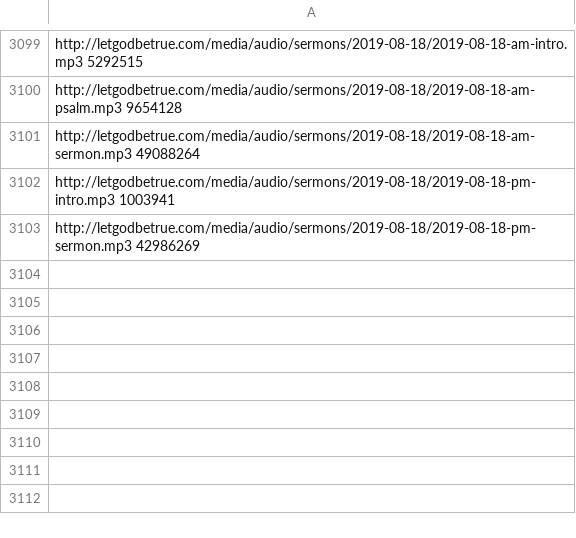
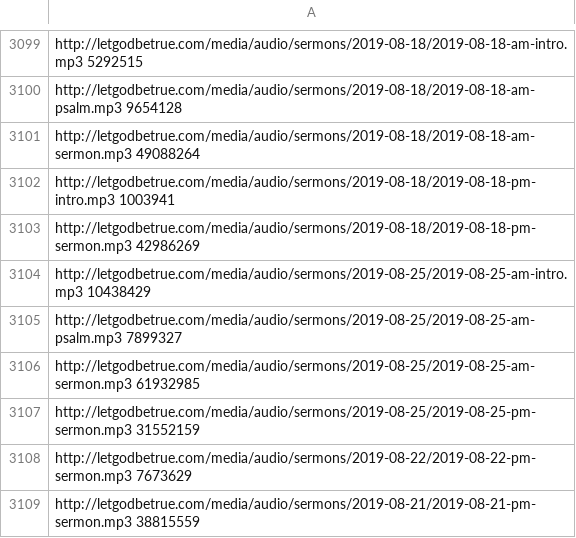
Before and after one commit to Tertioptus/LetGodBeTrue, a CSV file: size-cache.csv, drawn as a sheet; only a part is shown, gaps mark what is left out.

```diff
--- a/size-cache.csv
+++ b/size-cache.csv
@@ -3103 +3103,7 @@ http://letgodbetrue.com/media/audio/sermons/2019-08-18/2019-08-18-pm-intro.mp3 1
 http://letgodbetrue.com/media/audio/sermons/2019-08-18/2019-08-18-pm-sermon.mp3 42986269
+http://letgodbetrue.com/media/audio/sermons/2019-08-25/2019-08-25-am-intro.mp3 10438429
+http://letgodbetrue.com/media/audio/sermons/2019-08-25/2019-08-25-am-psalm.mp3 7899327
+http://letgodbetrue.com/media/audio/sermons/2019-08-25/2019-08-25-am-sermon.mp3 61932985
+http://letgodbetrue.com/media/audio/sermons/2019-08-25/2019-08-25-pm-sermon.mp3 31552159
+http://letgodbetrue.com/media/audio/sermons/2019-08-22/2019-08-22-pm-sermon.mp3 7673629
+http://letgodbetrue.com/media/audio/sermons/2019-08-21/2019-08-21-pm-sermon.mp3 38815559
```
Also changed, not shown: 1 other file.
